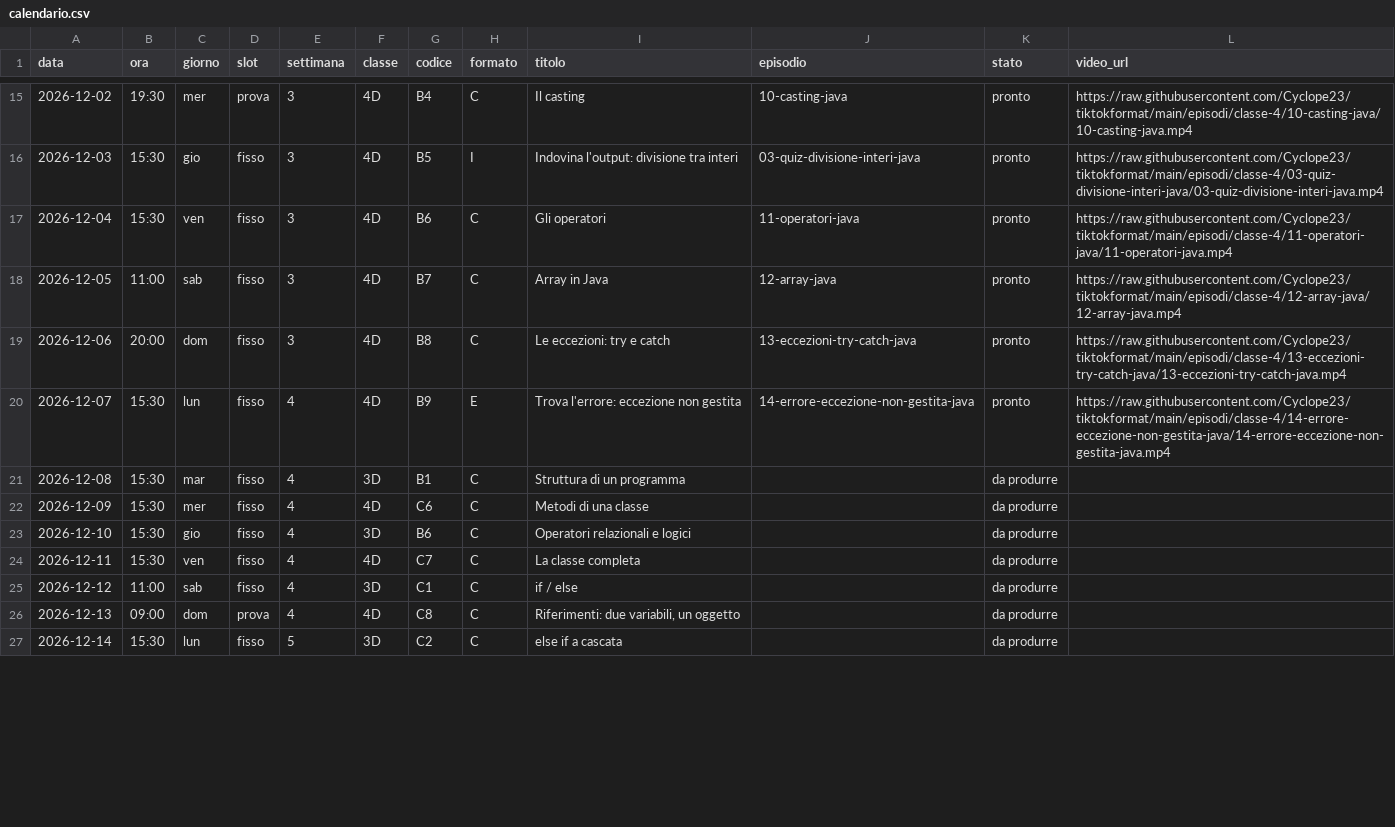
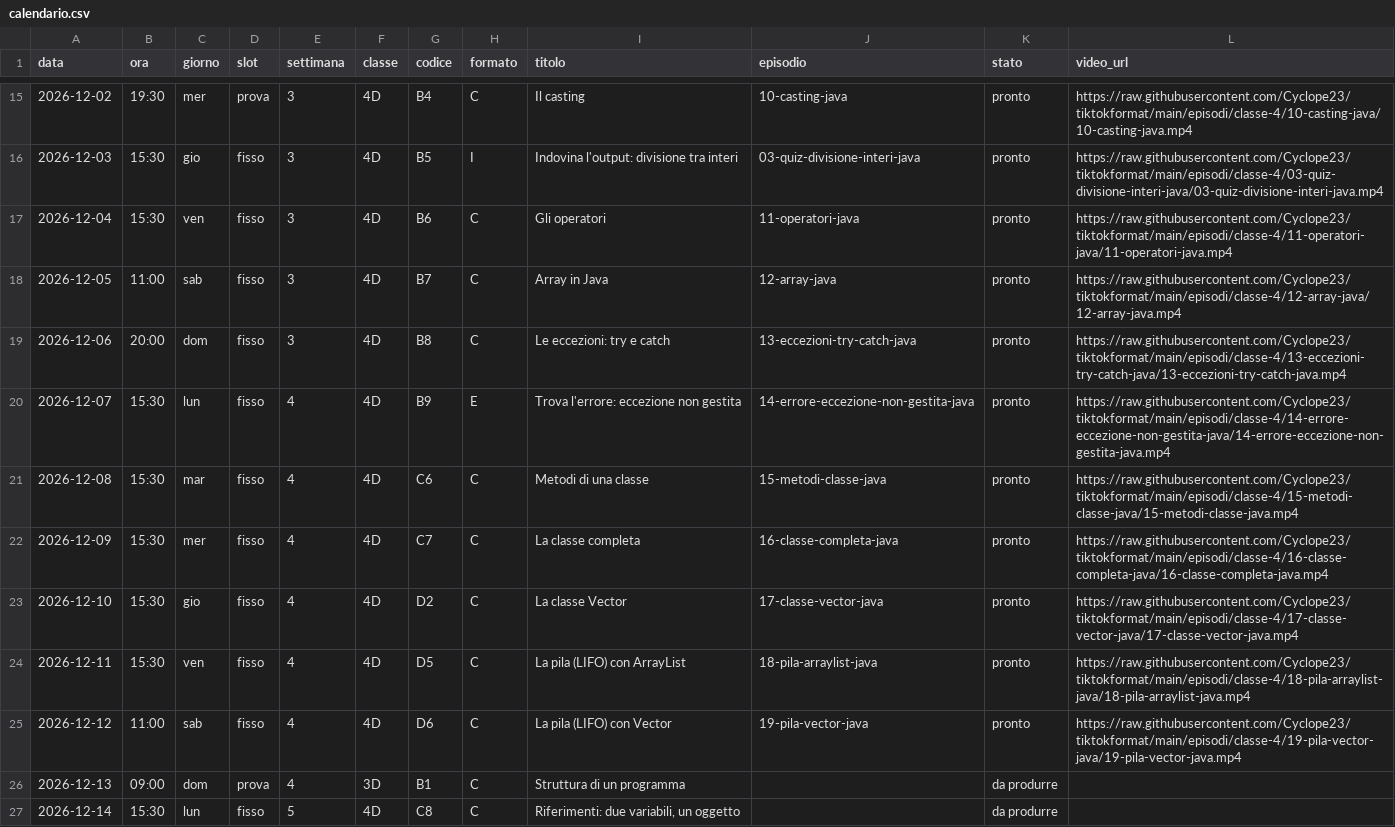
Before and after one commit to Cyclope23/tiktokformat, a CSV file: piano-editoriale/calendario.csv, drawn as a sheet; only a part is shown, gaps mark what is left out; the diff covers the shown part only.

```diff
--- a/piano-editoriale/calendario.csv
+++ b/piano-editoriale/calendario.csv
@@ -20,8 +20,8 @@ data,ora,giorno,slot,settimana,classe,codice,formato,titolo,episodio,stato,video
 2026-12-07,15:30,lun,fisso,4,4D,B9,E,Trova l'errore: eccezione non gestita,14-errore-eccezione-non-gestita-java,pronto,https://raw.githubusercontent.com/Cyclope23/tiktokformat/main/episodi/classe-4/14-errore-eccezione-non-gestita-java/14-errore-eccezione-non-gestita-java.mp4
-2026-12-08,15:30,mar,fisso,4,3D,B1,C,Struttura di un programma,,da produrre,
-2026-12-09,15:30,mer,fisso,4,4D,C6,C,Metodi di una classe,,da produrre,
-2026-12-10,15:30,gio,fisso,4,3D,B6,C,Operatori relazionali e logici,,da produrre,
-2026-12-11,15:30,ven,fisso,4,4D,C7,C,La classe completa,,da produrre,
-2026-12-12,11:00,sab,fisso,4,3D,C1,C,if / else,,da produrre,
-2026-12-13,09:00,dom,prova,4,4D,C8,C,"Riferimenti: due variabili, un oggetto",,da produrre,
-2026-12-14,15:30,lun,fisso,5,3D,C2,C,else if a cascata,,da produrre,
+2026-12-08,15:30,mar,fisso,4,4D,C6,C,Metodi di una classe,15-metodi-classe-java,pronto,https://raw.githubusercontent.com/Cyclope23/tiktokformat/main/episodi/classe-4/15-metodi-classe-java/15-metodi-classe-java.mp4
+2026-12-09,15:30,mer,fisso,4,4D,C7,C,La classe completa,16-classe-completa-java,pronto,https://raw.githubusercontent.com/Cyclope23/tiktokformat/main/episodi/classe-4/16-classe-completa-java/16-classe-completa-java.mp4
+2026-12-10,15:30,gio,fisso,4,4D,D2,C,La classe Vector,17-classe-vector-java,pronto,https://raw.githubusercontent.com/Cyclope23/tiktokformat/main/episodi/classe-4/17-classe-vector-java/17-classe-vector-java.mp4
+2026-12-11,15:30,ven,fisso,4,4D,D5,C,La pila (LIFO) con ArrayList,18-pila-arraylist-java,pronto,https://raw.githubusercontent.com/Cyclope23/tiktokformat/main/episodi/classe-4/18-pila-arraylist-java/18-pila-arraylist-java.mp4
+2026-12-12,11:00,sab,fisso,4,4D,D6,C,La pila (LIFO) con Vector,19-pila-vector-java,pronto,https://raw.githubusercontent.com/Cyclope23/tiktokformat/main/episodi/classe-4/19-pila-vector-java/19-pila-vector-java.mp4
+2026-12-13,09:00,dom,prova,4,3D,B1,C,Struttura di un programma,,da produrre,
+2026-12-14,15:30,lun,fisso,5,4D,C8,C,"Riferimenti: due variabili, un oggetto",,da produrre,
```
Also changed, not shown: 141 edited cells elsewhere in this file, 19 other files.
